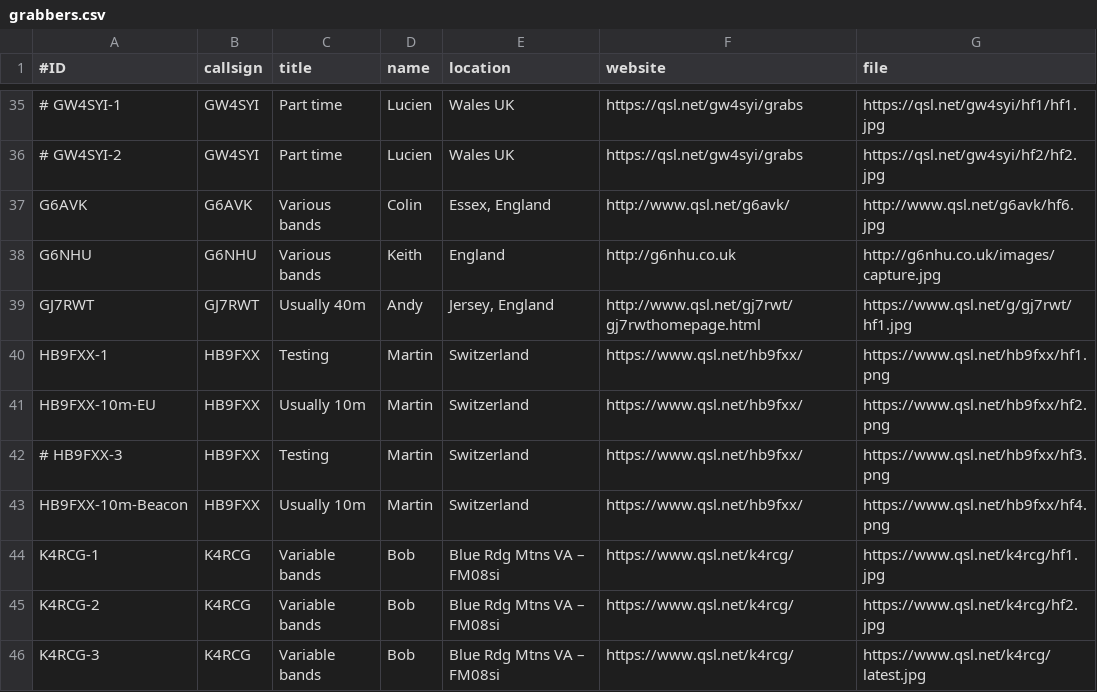
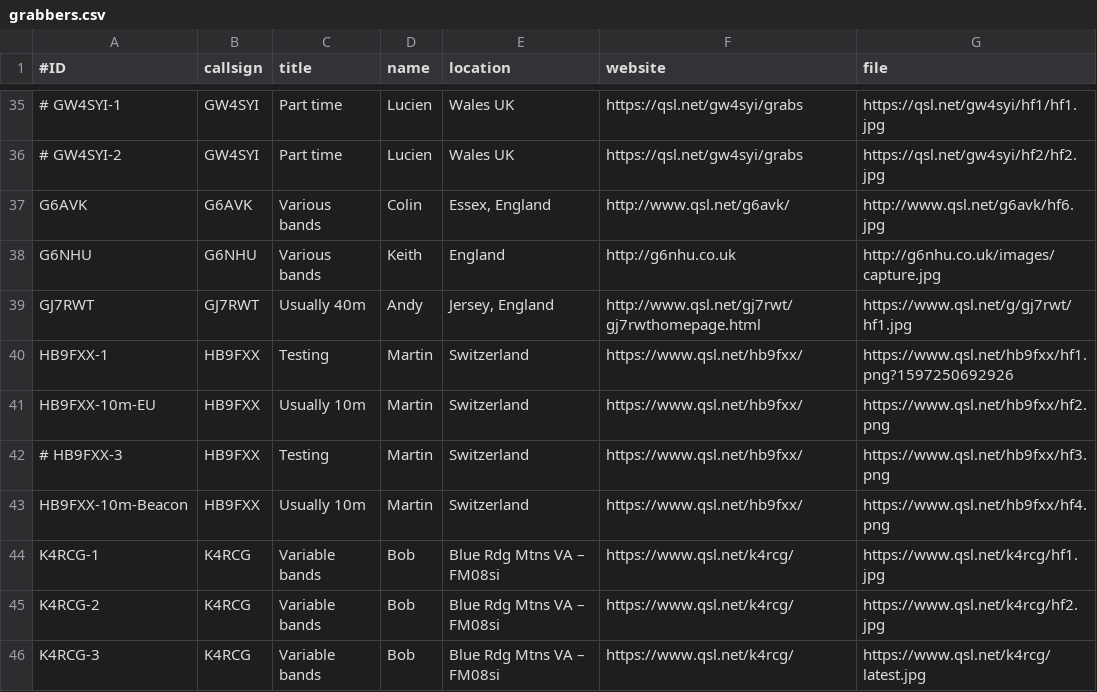
Before and after one commit to swharden/QRSSplus, a CSV file: grabbers.csv, drawn as a sheet; only a part is shown, gaps mark what is left out.

Commit message:
Update grabbers.csv

```diff
--- a/grabbers.csv
+++ b/grabbers.csv
@@ -39,3 +39,3 @@ G6NHU,G6NHU,Various bands,Keith,England,http://g6nhu.co.uk,http://g6nhu.co.uk/im
 GJ7RWT,GJ7RWT,Usually 40m,Andy,"Jersey, England",http://www.qsl.net/gj7rwt/gj7rwthomepage.html,https://www.qsl.net/g/gj7rwt/hf1.jpg
-HB9FXX-1,HB9FXX,Testing,Martin,Switzerland,https://www.qsl.net/hb9fxx/,https://www.qsl.net/hb9fxx/hf1.png
+HB9FXX-1,HB9FXX,Testing,Martin,Switzerland,https://www.qsl.net/hb9fxx/,https://www.qsl.net/hb9fxx/hf1.png?1597250692926
 HB9FXX-10m-EU,HB9FXX,Usually 10m,Martin,Switzerland,https://www.qsl.net/hb9fxx/,https://www.qsl.net/hb9fxx/hf2.png
```
